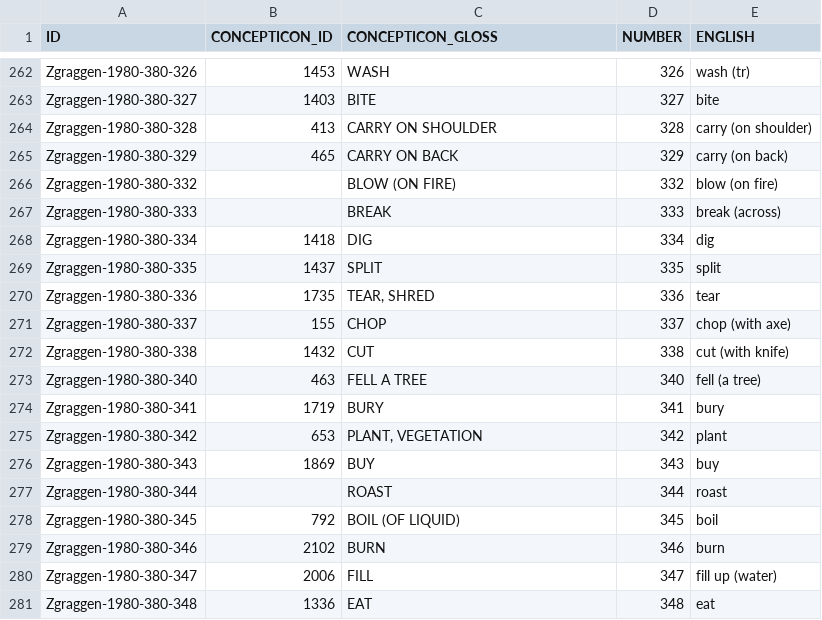
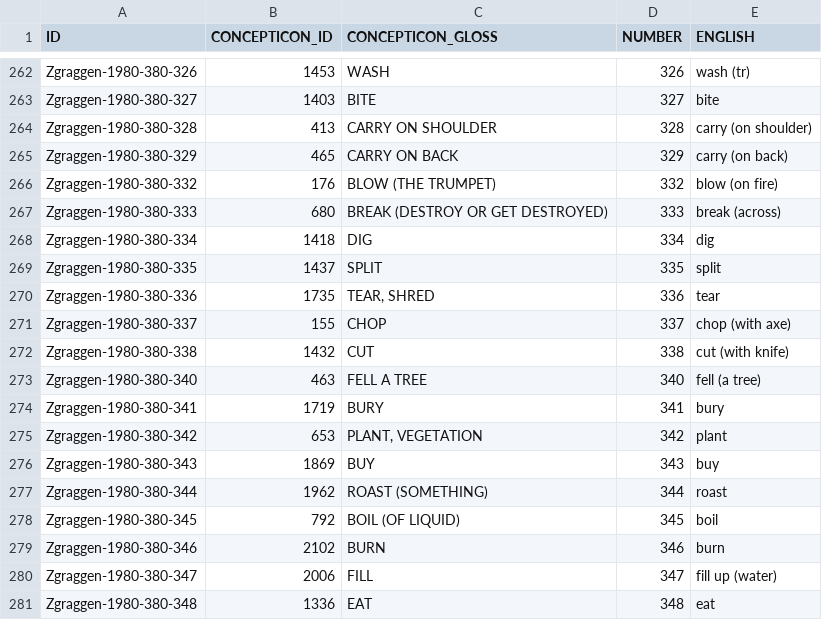
Before and after one commit to concepticon/concepticon-data, a TSV file: concepticondata/conceptlists/Zgraggen-1980-380.tsv, drawn as a sheet; only a part is shown, gaps mark what is left out.

Commit message:
Errorcorrection in Zgraggen

```diff
--- a/concepticondata/conceptlists/Zgraggen-1980-380.tsv
+++ b/concepticondata/conceptlists/Zgraggen-1980-380.tsv
@@ -265,4 +265,4 @@ Zgraggen-1980-380-328	413	CARRY ON SHOULDER	328	carry (on shoulder)
 Zgraggen-1980-380-329	465	CARRY ON BACK	329	carry (on back)
-Zgraggen-1980-380-332		BLOW (ON FIRE)	332	blow (on fire)
-Zgraggen-1980-380-333		BREAK	333	break (across)
+Zgraggen-1980-380-332	176	BLOW (THE TRUMPET)	332	blow (on fire)
+Zgraggen-1980-380-333	680	BREAK (DESTROY OR GET DESTROYED)	333	break (across)
 Zgraggen-1980-380-334	1418	DIG	334	dig
@@ -276,3 +276,3 @@ Zgraggen-1980-380-342	653	PLANT, VEGETATION	342	plant
 Zgraggen-1980-380-343	1869	BUY	343	buy
-Zgraggen-1980-380-344		ROAST	344	roast
+Zgraggen-1980-380-344	1962	ROAST (SOMETHING)	344	roast
 Zgraggen-1980-380-345	792	BOIL (OF LIQUID)	345	boil
```
